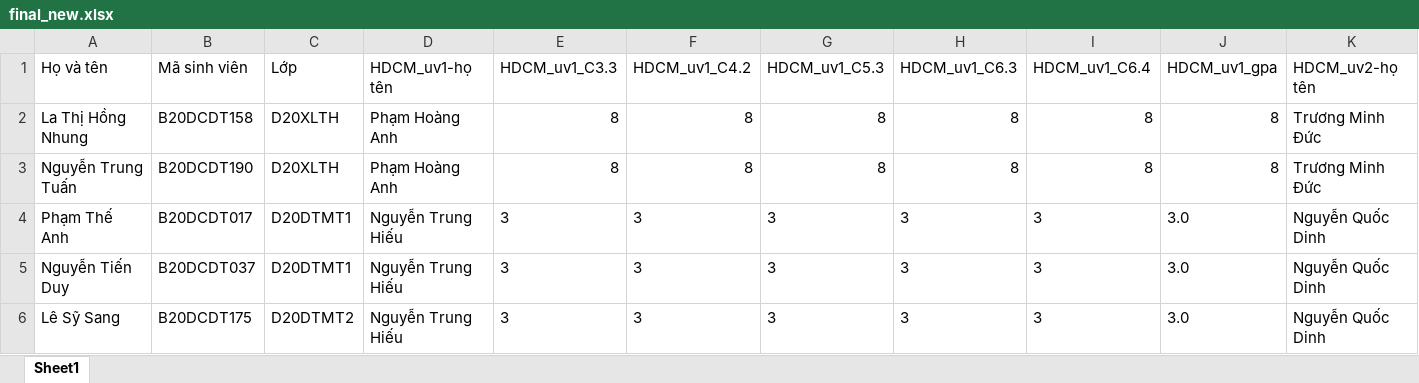
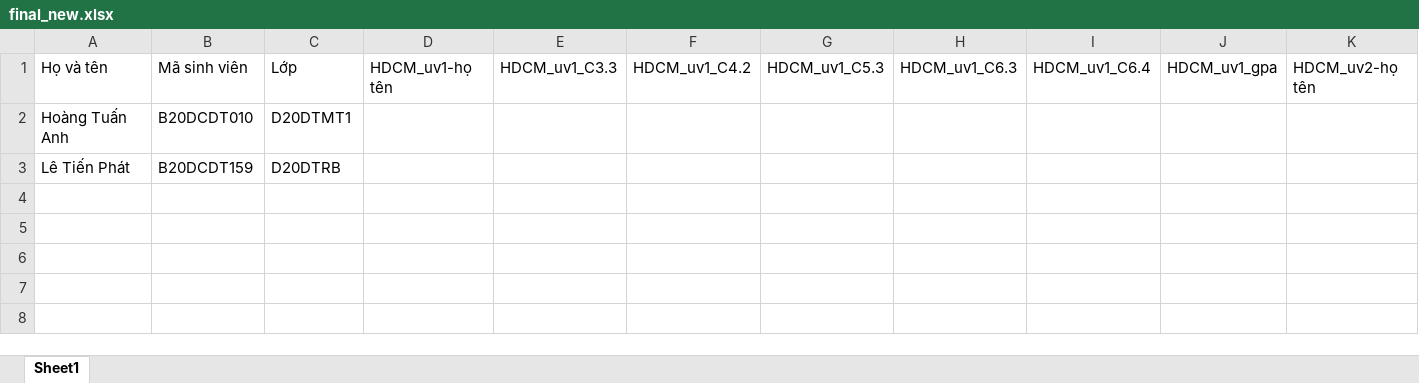
Before and after one commit to nguyenjacobak/FormstoExcel, an Excel workbook: form_collectdata/form_collect/DataCollected/final_new.xlsx, sheet Sheet1, drawn as a sheet; only a part is shown; values as stored, in another font and other column widths than the file's, no borders; removed rows and columns are numbered as before the commit, all else as after; rows hold the shown columns only; the diff names each change by its address in the sheet, - before the commit and + after, or states it on an @@ line.

```diff
--- a/form_collectdata/form_collect/DataCollected/final_new.xlsx (sheet Sheet1)
+++ b/form_collectdata/form_collect/DataCollected/final_new.xlsx (sheet Sheet1)
-row 2: La Thị Hồng Nhung | B20DCDT158 | D20XLTH | Phạm Hoàng Anh | 8 | 8 | 8 | 8 | 8 | 8 | Trương Minh Đức
-row 3: Nguyễn Trung Tuấn | B20DCDT190 | D20XLTH | Phạm Hoàng Anh | 8 | 8 | 8 | 8 | 8 | 8 | Trương Minh Đức
-row 4: Phạm Thế Anh | B20DCDT017 | D20DTMT1 | Nguyễn Trung Hiếu | 3 | 3 | 3 | 3 | 3 | 3.0 | Nguyễn Quốc Dinh
-row 5: Nguyễn Tiến Duy | B20DCDT037 | D20DTMT1 | Nguyễn Trung Hiếu | 3 | 3 | 3 | 3 | 3 | 3.0 | Nguyễn Quốc Dinh
-row 6: Lê Sỹ Sang | B20DCDT175 | D20DTMT2 | Nguyễn Trung Hiếu | 3 | 3 | 3 | 3 | 3 | 3.0 | Nguyễn Quốc Dinh
+row 2: Hoàng Tuấn Anh | B20DCDT010 | D20DTMT1
+row 3: Lê Tiến Phát | B20DCDT159 | D20DTRB
```
Also changed, not shown: form_collectdata/form_collect/DataCollected/TongHopDiem1.xlsx, form_collectdata/form_collect/DataCollected/TongHopDiem2.xlsx, 1 other file.
